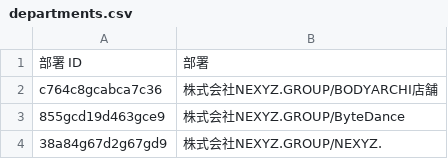
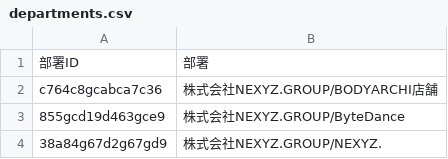
Before and after one commit to yoshihiromatsumi-dev/lark-bot-final, a CSV file: departments.csv, drawn as a sheet; only a part is shown.

Commit message:
Update departments.csv

```diff
--- a/departments.csv
+++ b/departments.csv
@@ -1,2 +1,2 @@
-部署 ID	,	部署
+部署ID	,	部署
 c764c8gcabca7c36	,	株式会社NEXYZ.GROUP/BODYARCHI店舗
```
